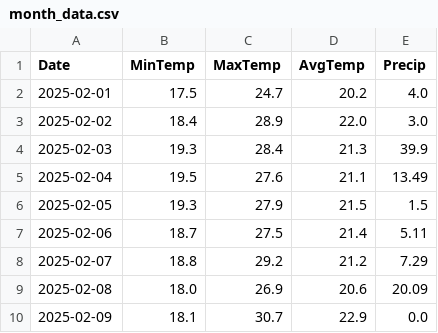
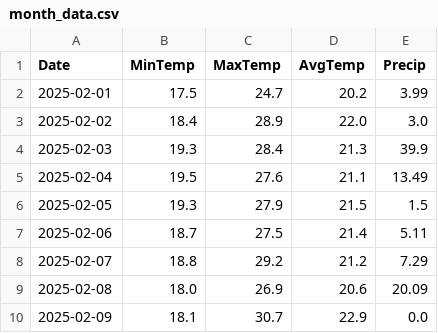
Before and after one commit to rafael-valiati/meteo-curitiba, a CSV file: month_data.csv, drawn as a sheet.

Commit message:
Update month_data.csv

```diff
--- a/month_data.csv
+++ b/month_data.csv
@@ -1,3 +1,3 @@
 Date,MinTemp,MaxTemp,AvgTemp,Precip
-2025-02-01,17.5,24.7,20.2,4.0
+2025-02-01,17.5,24.7,20.2,3.99
 2025-02-02,18.4,28.9,22.0,3.0
```
